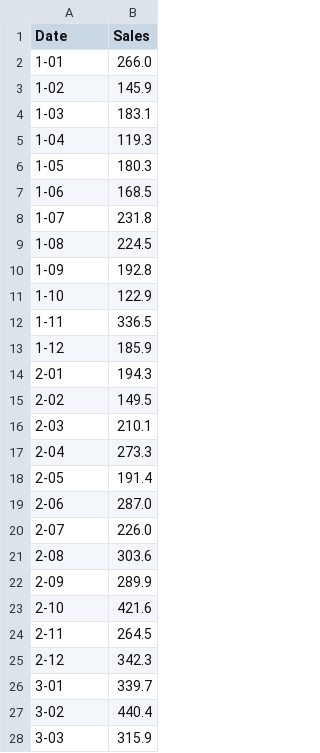
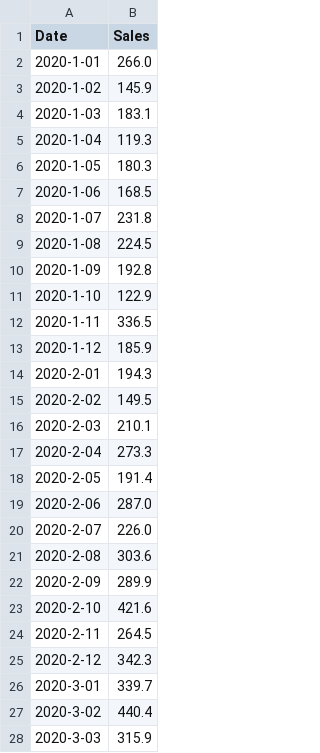
Before and after one commit to neulab/tranx-study, a CSV file: task7-1/shampoo.csv, drawn as a sheet; only a part is shown; the diff covers the shown part only.

```diff
--- a/task7-1/shampoo.csv
+++ b/task7-1/shampoo.csv
@@ -1,28 +1,28 @@
 "Date","Sales"
-"1-01",266.0
-"1-02",145.9
-"1-03",183.1
-"1-04",119.3
-"1-05",180.3
-"1-06",168.5
-"1-07",231.8
-"1-08",224.5
-"1-09",192.8
-"1-10",122.9
-"1-11",336.5
-"1-12",185.9
-"2-01",194.3
-"2-02",149.5
-"2-03",210.1
-"2-04",273.3
-"2-05",191.4
-"2-06",287.0
-"2-07",226.0
-"2-08",303.6
-"2-09",289.9
-"2-10",421.6
-"2-11",264.5
-"2-12",342.3
-"3-01",339.7
-"3-02",440.4
-"3-03",315.9
+"2020-1-01",266.0
+"2020-1-02",145.9
+"2020-1-03",183.1
+"2020-1-04",119.3
+"2020-1-05",180.3
+"2020-1-06",168.5
+"2020-1-07",231.8
+"2020-1-08",224.5
+"2020-1-09",192.8
+"2020-1-10",122.9
+"2020-1-11",336.5
+"2020-1-12",185.9
+"2020-2-01",194.3
+"2020-2-02",149.5
+"2020-2-03",210.1
+"2020-2-04",273.3
+"2020-2-05",191.4
+"2020-2-06",287.0
+"2020-2-07",226.0
+"2020-2-08",303.6
+"2020-2-09",289.9
+"2020-2-10",421.6
+"2020-2-11",264.5
+"2020-2-12",342.3
+"2020-3-01",339.7
+"2020-3-02",440.4
+"2020-3-03",315.9
```
Also changed, not shown: 9 edited cells elsewhere in this file, 5 other files.
